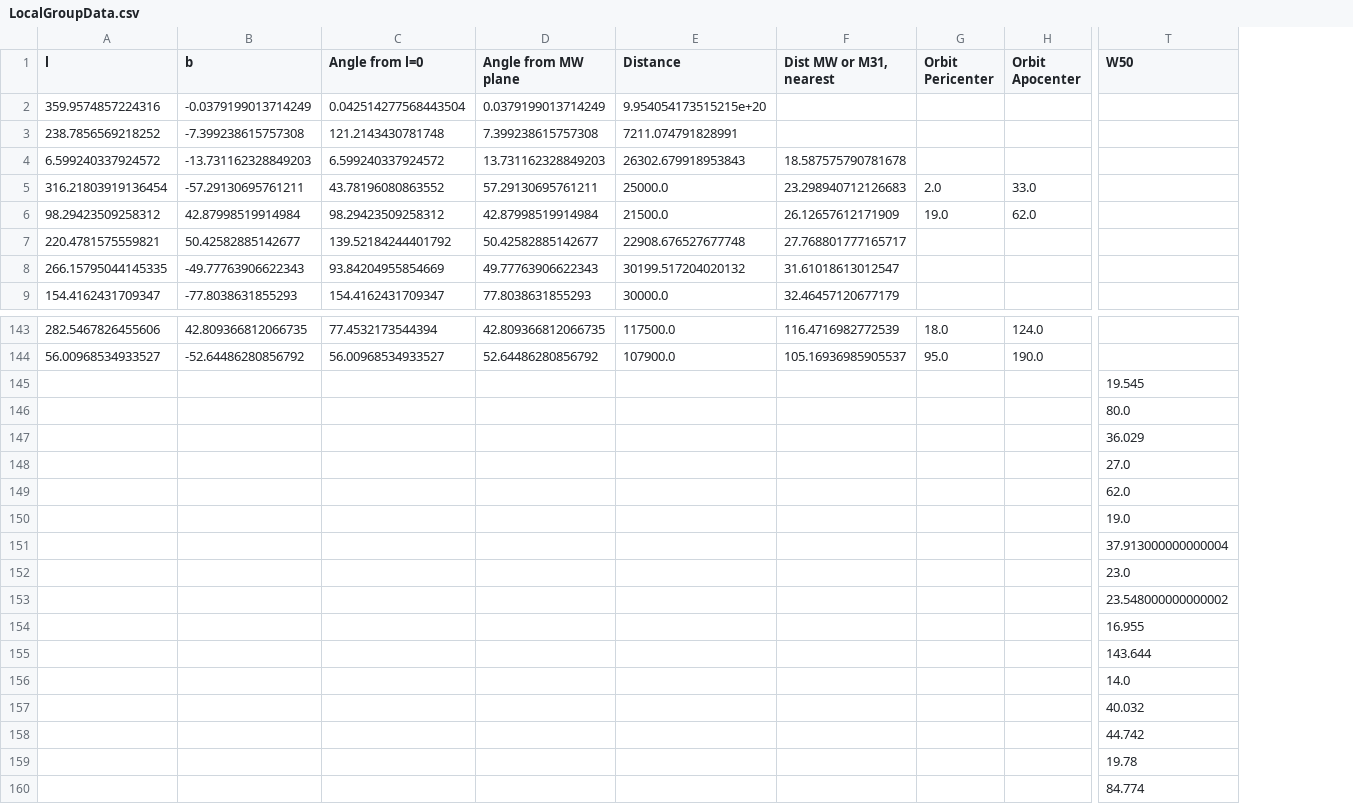
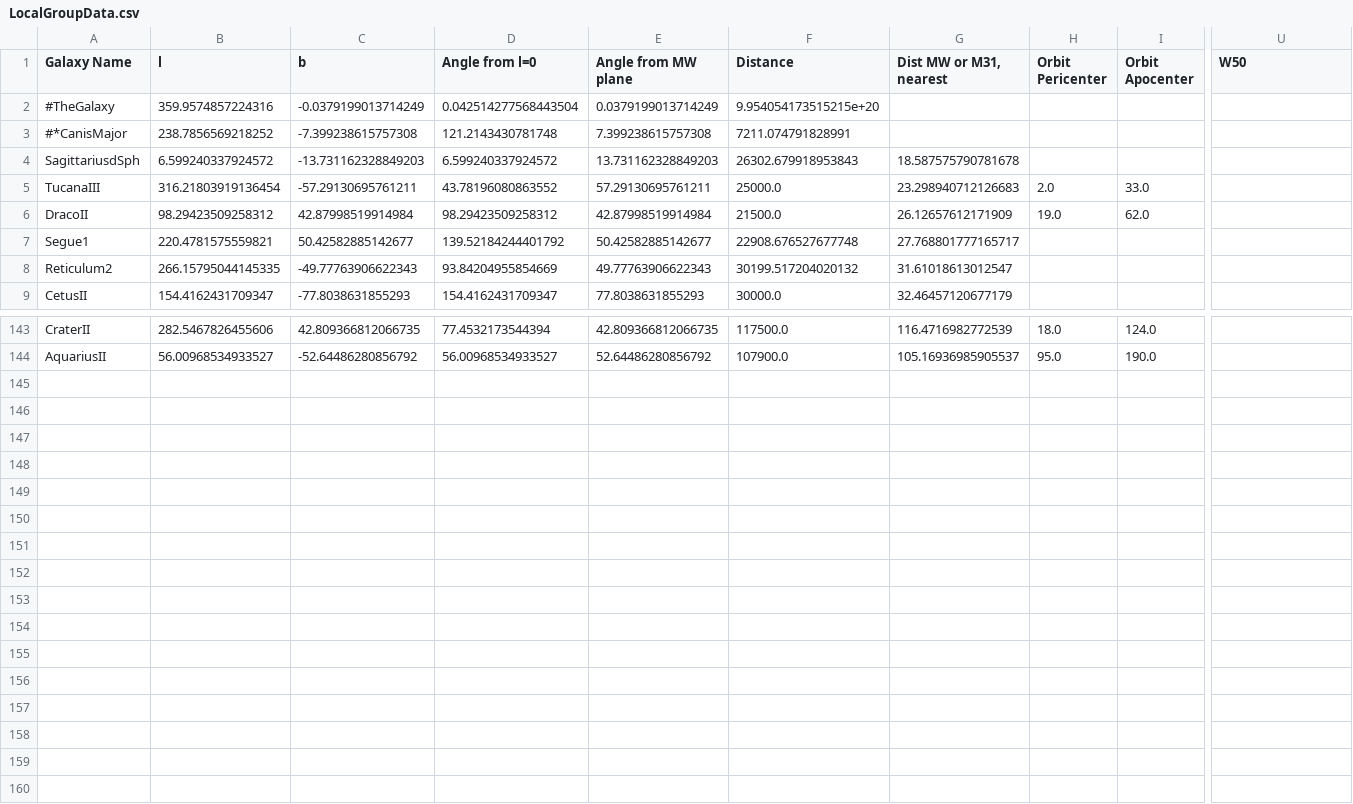
Before and after one commit to janagrc/LocalGroup, a CSV file: LocalGroupData.csv, drawn as a sheet; only a part is shown, gaps mark what is left out; removed rows and columns are numbered as before the commit, all else as after; rows hold the shown columns only; the diff names each change by its address in the sheet, - before the commit and + after, or states it on an @@ line.

Commit message:
add names to csv

```diff
--- a/LocalGroupData.csv
+++ b/LocalGroupData.csv
+column A (Galaxy Name), rows 2-9: #TheGalaxy | #*CanisMajor | SagittariusdSph | TucanaIII | DracoII | Segue1 | Reticulum2 | CetusII; rows 143-144: CraterII | AquariusII
-row 145:  |  |  |  |  |  |  |  | 19.545
-row 146:  |  |  |  |  |  |  |  | 80.0
-row 147:  |  |  |  |  |  |  |  | 36.029
-row 148:  |  |  |  |  |  |  |  | 27.0
-row 149:  |  |  |  |  |  |  |  | 62.0
-row 150:  |  |  |  |  |  |  |  | 19.0
-row 151:  |  |  |  |  |  |  |  | 37.913000000000004
-row 152:  |  |  |  |  |  |  |  | 23.0
-row 153:  |  |  |  |  |  |  |  | 23.548000000000002
-row 154:  |  |  |  |  |  |  |  | 16.955
-row 155:  |  |  |  |  |  |  |  | 143.644
-row 156:  |  |  |  |  |  |  |  | 14.0
-row 157:  |  |  |  |  |  |  |  | 40.032
-row 158:  |  |  |  |  |  |  |  | 44.742
-row 159:  |  |  |  |  |  |  |  | 19.78
-row 160:  |  |  |  |  |  |  |  | 84.774
```
Also changed, not shown: 1 other file.
